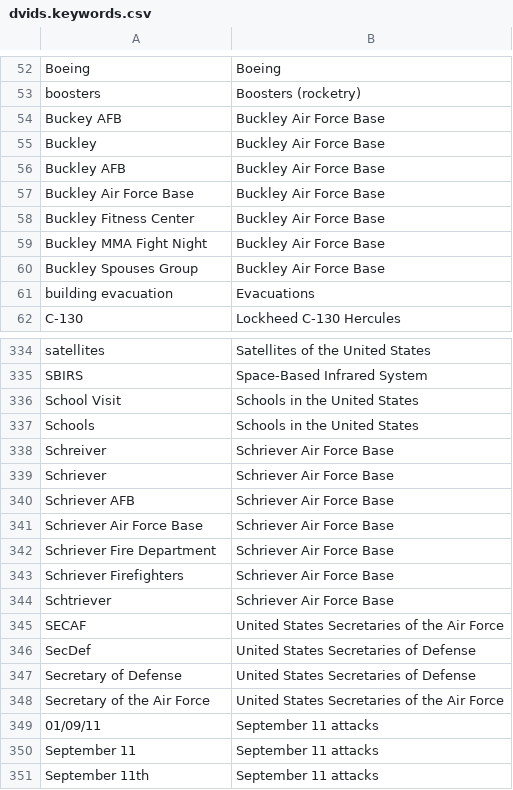
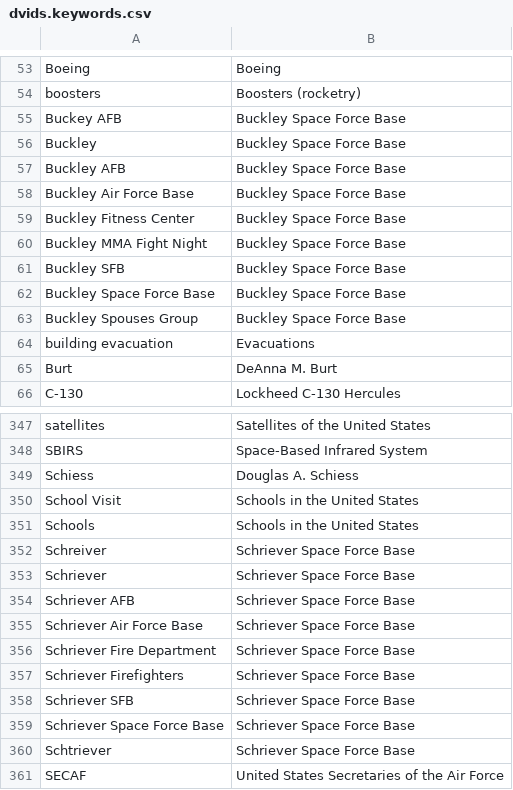
Before and after one commit to toolforge/tool-spacemedia, a CSV file: src/main/resources/mapping/dvids.keywords.csv, drawn as a sheet; only a part is shown, gaps mark what is left out; the shorter side is filled out with more unchanged rows; the diff covers the shown part only.

```diff
--- a/src/main/resources/mapping/dvids.keywords.csv
+++ b/src/main/resources/mapping/dvids.keywords.csv
@@ -53,10 +54,13 @@
 "boosters","Boosters (rocketry)"
-"Buckey AFB","Buckley Air Force Base"
-"Buckley","Buckley Air Force Base"
-"Buckley AFB","Buckley Air Force Base"
-"Buckley Air Force Base","Buckley Air Force Base"
-"Buckley Fitness Center","Buckley Air Force Base"
-"Buckley MMA Fight Night","Buckley Air Force Base"
-"Buckley Spouses Group","Buckley Air Force Base"
+"Buckey AFB","Buckley Space Force Base"
+"Buckley","Buckley Space Force Base"
+"Buckley AFB","Buckley Space Force Base"
+"Buckley Air Force Base","Buckley Space Force Base"
+"Buckley Fitness Center","Buckley Space Force Base"
+"Buckley MMA Fight Night","Buckley Space Force Base"
+"Buckley SFB","Buckley Space Force Base"
+"Buckley Space Force Base","Buckley Space Force Base"
+"Buckley Spouses Group","Buckley Space Force Base"
 "building evacuation","Evacuations"
+"Burt","DeAnna M. Burt"
 "C-130","Lockheed C-130 Hercules"
@@ -335,11 +348,14 @@
 "SBIRS","Space-Based Infrared System"
+"Schiess","Douglas A. Schiess"
 "School Visit","Schools in the United States"
 "Schools","Schools in the United States"
-"Schreiver","Schriever Air Force Base"
-"Schriever","Schriever Air Force Base"
-"Schriever AFB","Schriever Air Force Base"
-"Schriever Air Force Base","Schriever Air Force Base"
-"Schriever Fire Department","Schriever Air Force Base"
-"Schriever Firefighters","Schriever Air Force Base"
-"Schtriever","Schriever Air Force Base"
+"Schreiver","Schriever Space Force Base"
+"Schriever","Schriever Space Force Base"
+"Schriever AFB","Schriever Space Force Base"
+"Schriever Air Force Base","Schriever Space Force Base"
+"Schriever Fire Department","Schriever Space Force Base"
+"Schriever Firefighters","Schriever Space Force Base"
+"Schriever SFB","Schriever Space Force Base"
+"Schriever Space Force Base","Schriever Space Force Base"
+"Schtriever","Schriever Space Force Base"
 "SECAF","United States Secretaries of the Air Force"
```
Also changed, not shown: 14 added rows and 29 edited cells elsewhere in this file.
